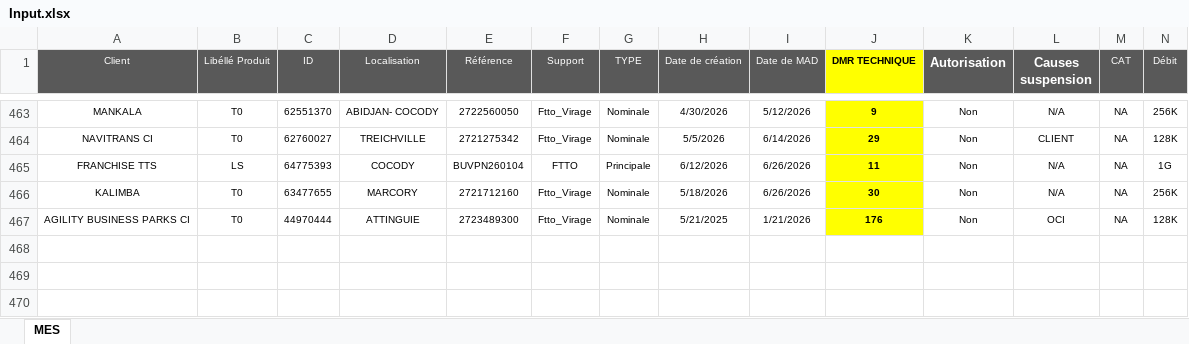
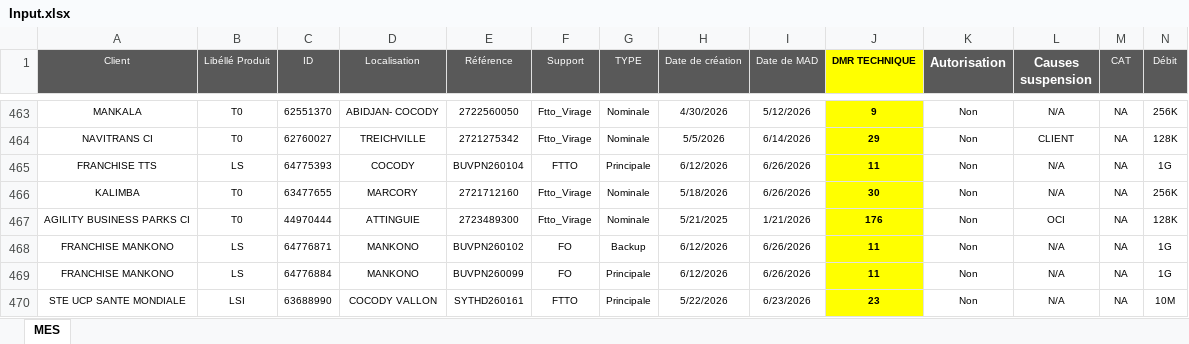
Before and after one commit to deanericthiemele-lab/ddms-site, an Excel workbook: Input.xlsx, sheet MES, drawn as a sheet; only a part is shown, gaps mark what is left out; values as stored, in another font and other column widths than the file's, no borders; conditional formats not drawn; rows hold the shown columns only; the diff names each change by its address in the sheet, - before the commit and + after, or states it on an @@ line.

Commit message:
Add files via upload

```diff
--- a/Input.xlsx (sheet MES)
+++ b/Input.xlsx (sheet MES)
+row 468: FRANCHISE MANKONO | LS | 64776871 | MANKONO | BUVPN260102 | FO | Backup | 6/12/2026 | 6/26/2026 | 11 | Non | N/A | NA | 1G
+row 469: FRANCHISE MANKONO | LS | 64776884 | MANKONO | BUVPN260099 | FO | Principale | 6/12/2026 | 6/26/2026 | 11 | Non | N/A | NA | 1G
+row 470: STE UCP SANTE MONDIALE | LSI | 63688990 | COCODY VALLON | SYTHD260161 | FTTO | Principale | 5/22/2026 | 6/23/2026 | 23 | Non | N/A | NA | 10M
```
